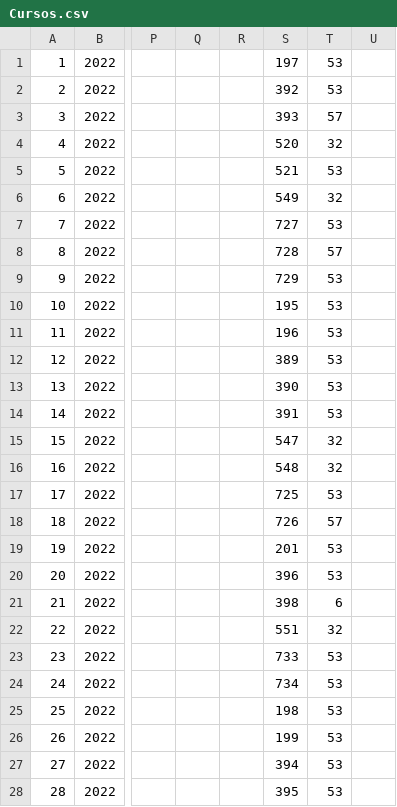
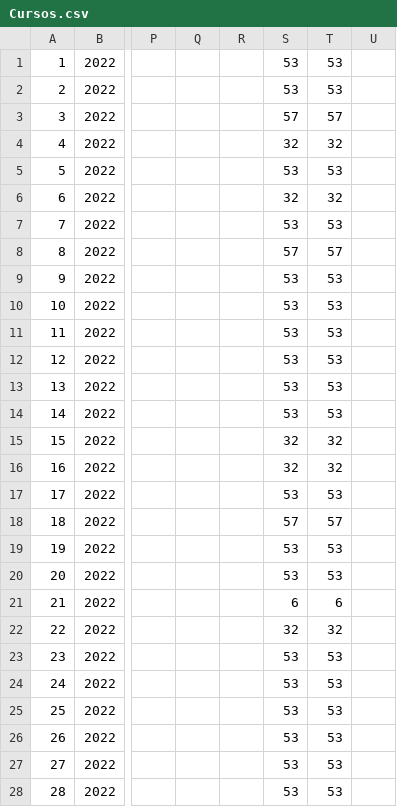
Before and after one commit to DID-UNICA/magestictest, a CSV file: database/migracion/Cursos.csv, drawn as a sheet; only a part is shown, gaps mark what is left out; the diff covers the shown part only; the diff names each change by its address in the sheet, - before the commit and + after, or states it on an @@ line.

```diff
--- a/database/migracion/Cursos.csv
+++ b/database/migracion/Cursos.csv
-S1: 197
+S1: 53
-S2: 392
+S2: 53
-S3: 393
+S3: 57
-S4: 520
+S4: 32
-S5: 521
+S5: 53
-S6: 549
+S6: 32
-S7: 727
+S7: 53
-S8: 728
+S8: 57
-S9: 729
+S9: 53
-S10: 195
+S10: 53
-S11: 196
+S11: 53
-S12: 389
+S12: 53
-S13: 390
+S13: 53
-S14: 391
+S14: 53
-S15: 547
+S15: 32
-S16: 548
+S16: 32
-S17: 725
+S17: 53
-S18: 726
+S18: 57
-S19: 201
+S19: 53
-S20: 396
+S20: 53
-S21: 398
+S21: 6
-S22: 551
+S22: 32
-S23: 733
+S23: 53
-S24: 734
+S24: 53
-S25: 198
+S25: 53
-S26: 199
+S26: 53
-S27: 394
+S27: 53
-S28: 395
+S28: 53
```
Also changed, not shown: 14 edited cells elsewhere in this file, database/migracion/Evaluacion_final_instructor.csv, database/migracion/Profesor_curso.csv, 15 other files.
